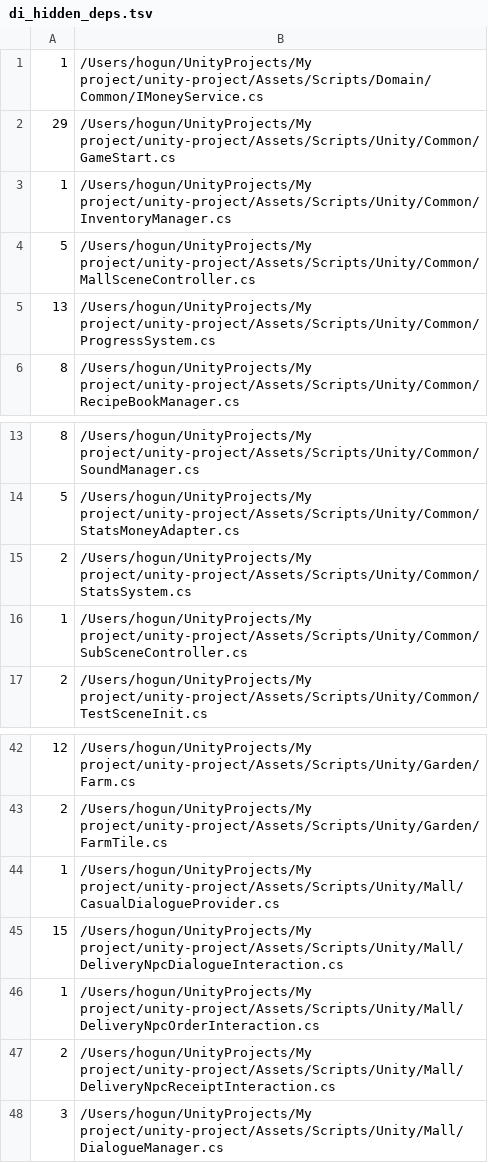
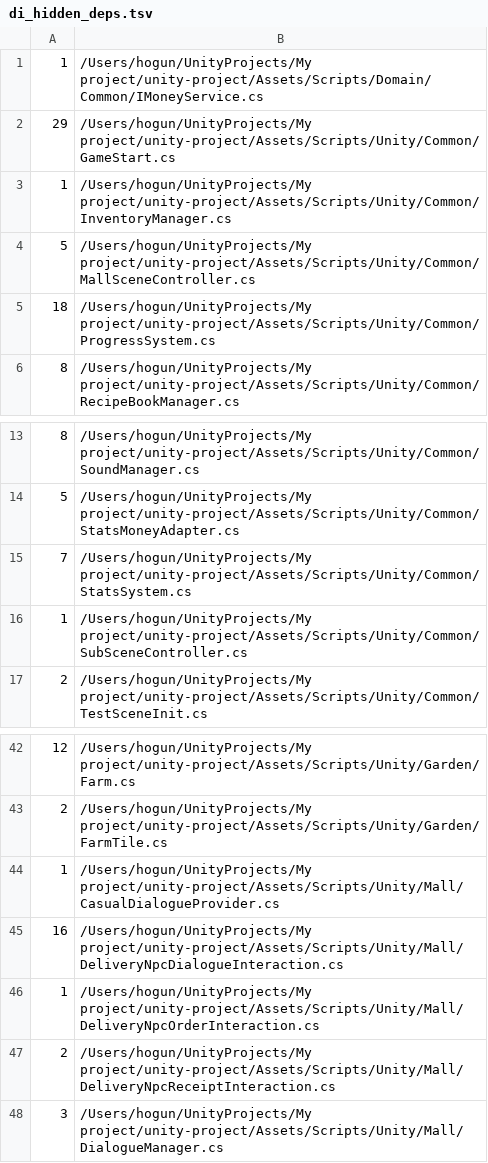
Before and after one commit to teamSSD/unity-project, a TSV file: tmp/refactor-2026-05/data/di_hidden_deps.tsv, drawn as a sheet; only a part is shown, gaps mark what is left out.

```diff
--- a/tmp/refactor-2026-05/data/di_hidden_deps.tsv
+++ b/tmp/refactor-2026-05/data/di_hidden_deps.tsv
@@ -4,3 +4,3 @@
 5	/Users/hogun/UnityProjects/My project/unity-project/Assets/Scripts/Unity/Common/MallSceneController.cs
-13	/Users/hogun/UnityProjects/My project/unity-project/Assets/Scripts/Unity/Common/ProgressSystem.cs
+18	/Users/hogun/UnityProjects/My project/unity-project/Assets/Scripts/Unity/Common/ProgressSystem.cs
 8	/Users/hogun/UnityProjects/My project/unity-project/Assets/Scripts/Unity/Common/RecipeBookManager.cs
@@ -14,3 +14,3 @@
 5	/Users/hogun/UnityProjects/My project/unity-project/Assets/Scripts/Unity/Common/StatsMoneyAdapter.cs
-2	/Users/hogun/UnityProjects/My project/unity-project/Assets/Scripts/Unity/Common/StatsSystem.cs
+7	/Users/hogun/UnityProjects/My project/unity-project/Assets/Scripts/Unity/Common/StatsSystem.cs
 1	/Users/hogun/UnityProjects/My project/unity-project/Assets/Scripts/Unity/Common/SubSceneController.cs
@@ -44,3 +44,3 @@
 1	/Users/hogun/UnityProjects/My project/unity-project/Assets/Scripts/Unity/Mall/CasualDialogueProvider.cs
-15	/Users/hogun/UnityProjects/My project/unity-project/Assets/Scripts/Unity/Mall/DeliveryNpcDialogueInteraction.cs
+16	/Users/hogun/UnityProjects/My project/unity-project/Assets/Scripts/Unity/Mall/DeliveryNpcDialogueInteraction.cs
 1	/Users/hogun/UnityProjects/My project/unity-project/Assets/Scripts/Unity/Mall/DeliveryNpcOrderInteraction.cs
```
Also changed, not shown: 5 other files.
